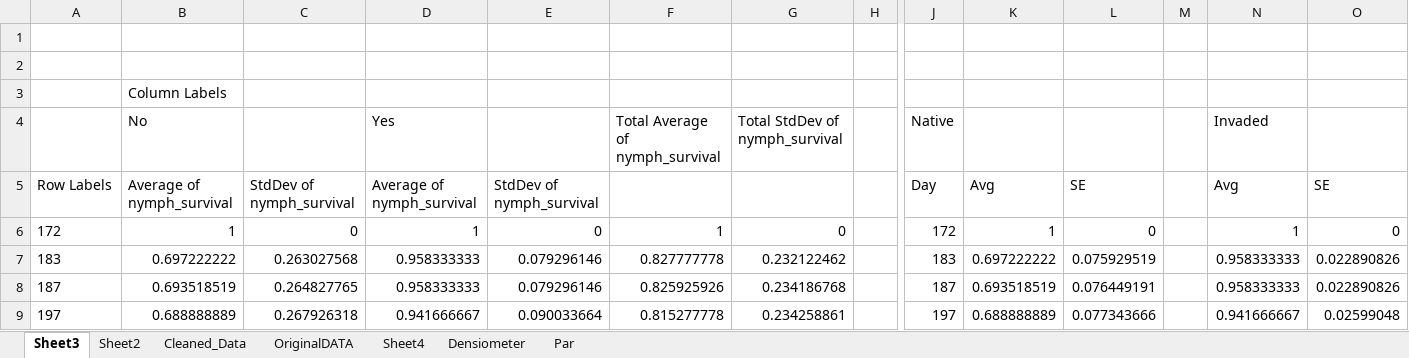
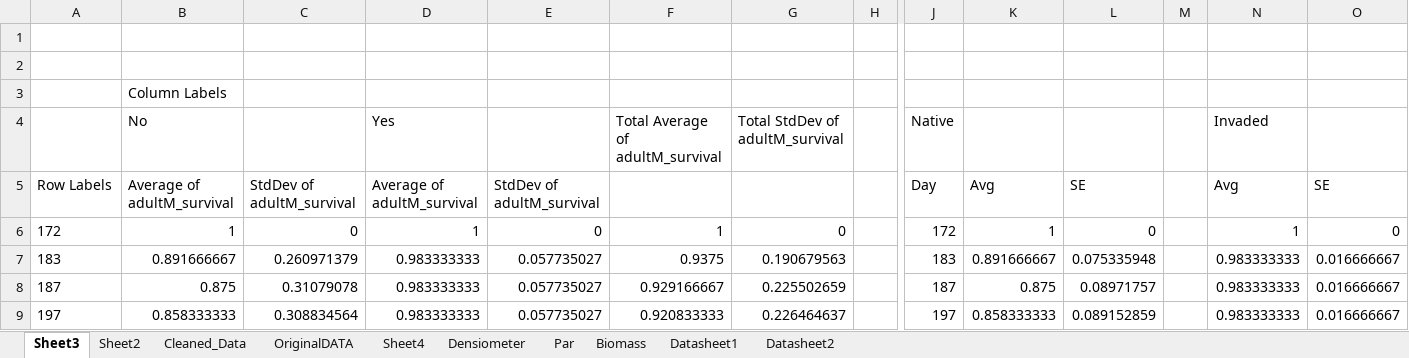
Before and after one commit to whalend/SERDP_Project, an Excel workbook: data/raw_data/tick_survival_assay/TickSurvivalAssay_dataentry.xlsx, sheet Sheet3, drawn as a sheet; only a part is shown, gaps mark what is left out; values as stored, in another font and other column widths than the file's, no borders; the diff covers the shown part only; the diff names each change by its address in the sheet, - before the commit and + after, or states it on an @@ line.

Commit message:
Update tick survival experiment data entry file.

```diff
--- a/data/raw_data/tick_survival_assay/TickSurvivalAssay_dataentry.xlsx (sheet Sheet3)
+++ b/data/raw_data/tick_survival_assay/TickSurvivalAssay_dataentry.xlsx (sheet Sheet3)
+sheet tab: Biomass
+sheet tab: Datasheet1
+sheet tab: Datasheet2
-F4: Total Average of nymph_survival
+F4: Total Average of adultM_survival
-G4: Total StdDev of nymph_survival
+G4: Total StdDev of adultM_survival
-B5: Average of nymph_survival
+B5: Average of adultM_survival
-C5: StdDev of nymph_survival
+C5: StdDev of adultM_survival
-D5: Average of nymph_survival
+D5: Average of adultM_survival
-E5: StdDev of nymph_survival
+E5: StdDev of adultM_survival
-B7: 0.697222222
+B7: 0.891666667
-C7: 0.263027568
+C7: 0.260971379
-D7:D8: 0.958333333
+D7:D8: 0.983333333
-E7:E8: 0.079296146
+E7:E8: 0.057735027
-F7: 0.827777778
+F7: 0.9375
-G7: 0.232122462
+G7: 0.190679563
-K7: 0.697222222
+K7: 0.891666667
-L7: 0.075929519
+L7: 0.075335948
-N7:N8: 0.958333333
+N7:N8: 0.983333333
-O7:O8: 0.022890826
+O7:O8: 0.016666667
-B8: 0.693518519
+B8: 0.875
-C8: 0.264827765
+C8: 0.31079078
-F8: 0.825925926
+F8: 0.929166667
-G8: 0.234186768
+G8: 0.225502659
-K8: 0.693518519
+K8: 0.875
-L8: 0.076449191
+L8: 0.08971757
-B9: 0.688888889
+B9: 0.858333333
-C9: 0.267926318
+C9: 0.308834564
-D9: 0.941666667
+D9: 0.983333333
-E9: 0.090033664
+E9: 0.057735027
-F9: 0.815277778
+F9: 0.920833333
-G9: 0.234258861
+G9: 0.226464637
-K9: 0.688888889
+K9: 0.858333333
-L9: 0.077343666
+L9: 0.089152859
-N9: 0.941666667
+N9: 0.983333333
-O9: 0.02599048
+O9: 0.016666667
```
Also changed, not shown: 13 added rows and 96 edited cells elsewhere in this sheet, sheet Cleaned_Data, sheet OriginalDATA, sheet Sheet4, sheet Sheet2.
